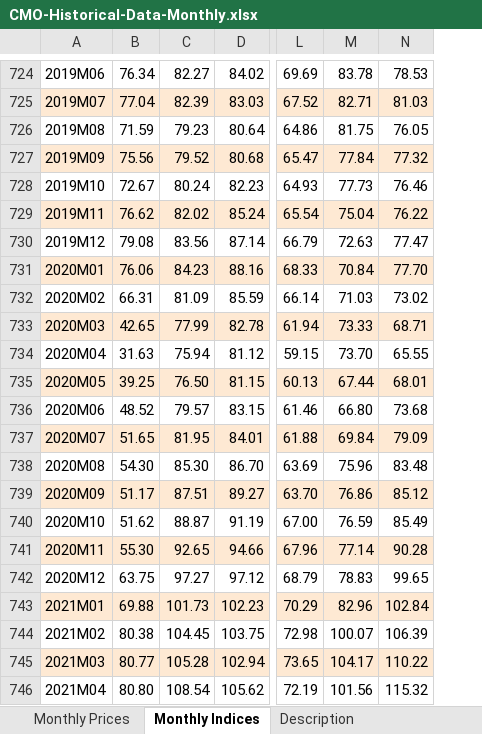
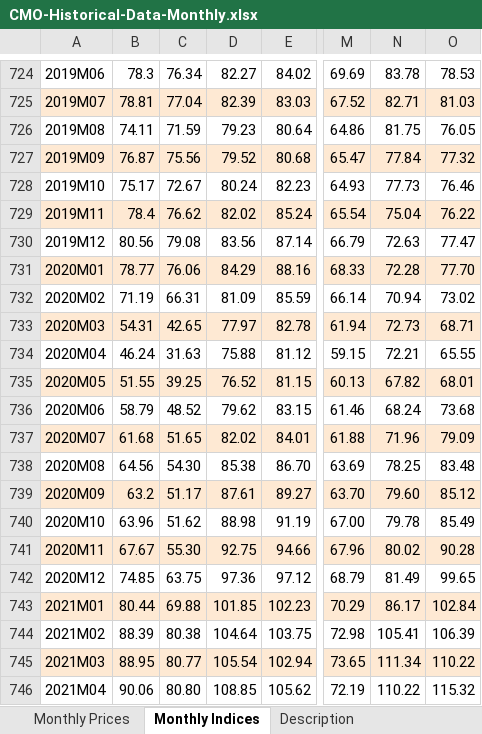
Before and after one commit to OFCE/SIWU, an Excel workbook: data/CMO-Historical-Data-Monthly.xlsx, sheet Monthly Indices, drawn as a sheet; only a part is shown, gaps mark what is left out; values as stored, in another font and other column widths than the file's, no borders; addresses are those after the commit; the diff covers the shown part only; the diff names each change by its address in the sheet, - before the commit and + after, or states it on an @@ line.

```diff
--- a/data/CMO-Historical-Data-Monthly.xlsx (sheet Monthly Indices)
+++ b/data/CMO-Historical-Data-Monthly.xlsx (sheet Monthly Indices)
+column B, rows 724-746: 78.3 | 78.81 | 74.11 | 76.87 | 75.17 | 78.4 | 80.56 | 78.77 | 71.19 | 54.31 | 46.24 | 51.55 | 58.79 | 61.68 | 64.56 | 63.2 | 63.96 | 67.67 | 74.85 | 80.44 | 88.39 | 88.95 | 90.06
-D731: 84.23
+D731: 84.29
-N731: 70.84
+N731: 72.28
-N732: 71.03
+N732: 70.94
-D733: 77.99
+D733: 77.97
-N733: 73.33
+N733: 72.73
-D734: 75.94
+D734: 75.88
-N734: 73.70
+N734: 72.21
-D735: 76.50
+D735: 76.52
-N735: 67.44
+N735: 67.82
-D736: 79.57
+D736: 79.62
-N736: 66.80
+N736: 68.24
-D737: 81.95
+D737: 82.02
-N737: 69.84
+N737: 71.96
-D738: 85.30
+D738: 85.38
-N738: 75.96
+N738: 78.25
-D739: 87.51
+D739: 87.61
-N739: 76.86
+N739: 79.60
-D740: 88.87
+D740: 88.98
-N740: 76.59
+N740: 79.78
-D741: 92.65
+D741: 92.75
-N741: 77.14
+N741: 80.02
-D742: 97.27
+D742: 97.36
-N742: 78.83
+N742: 81.49
-D743: 101.73
+D743: 101.85
-N743: 82.96
+N743: 86.17
-D744: 104.45
+D744: 104.64
-N744: 100.07
+N744: 105.41
-D745: 105.28
+D745: 105.54
-N745: 104.17
+N745: 111.34
-D746: 108.54
+D746: 108.85
-N746: 101.56
+N746: 110.22
```
Also changed, not shown: 3 added rows and 55 edited cells elsewhere in this sheet, sheet Monthly Prices, sheet Index Weights, sheet Description, charts or pictures, 4 other files.
